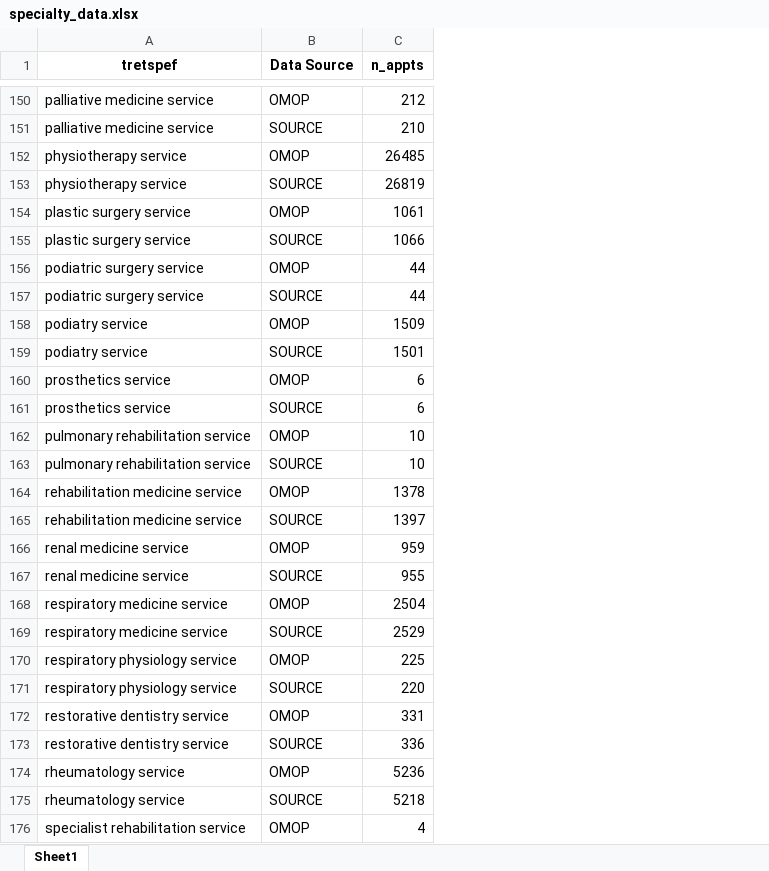
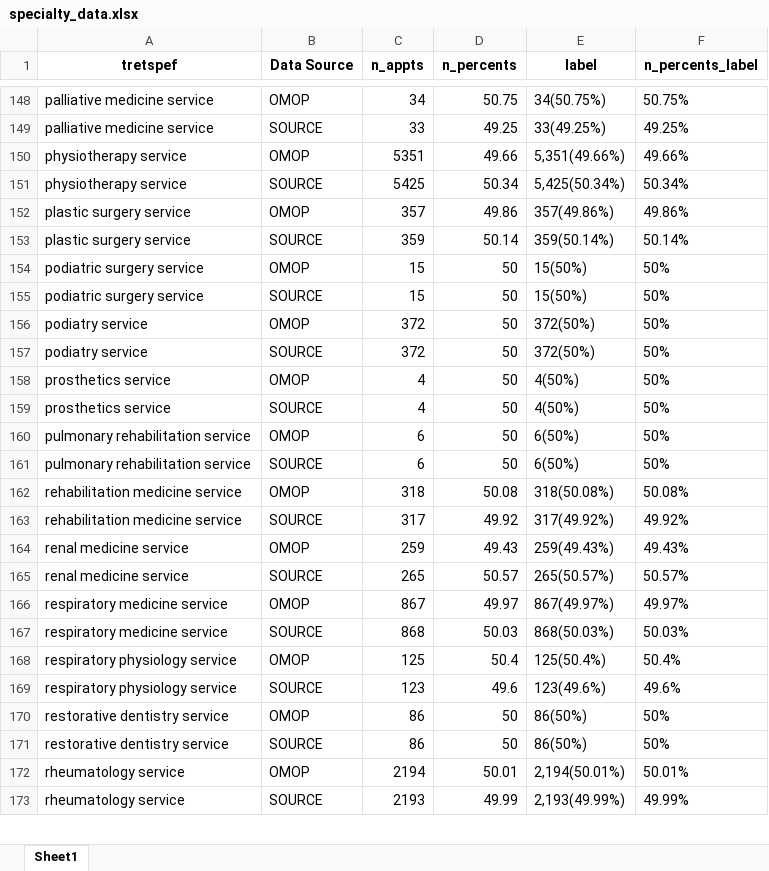
Before and after one commit to HEOR-NDORMS/OMOP-Validation-Study, an Excel workbook: OMOP Analysis/Results/SecondaryCareAnalysis/OP/specialty_data.xlsx, sheet Sheet1, drawn as a sheet; only a part is shown, gaps mark what is left out; values as stored, in another font and other column widths than the file's, no borders; removed rows and columns are numbered as before the commit, all else as after; the diff covers the shown part only; the diff names each change by its address in the sheet, - before the commit and + after, or states it on an @@ line.

```diff
--- a/OMOP Analysis/Results/SecondaryCareAnalysis/OP/specialty_data.xlsx (sheet Sheet1)
+++ b/OMOP Analysis/Results/SecondaryCareAnalysis/OP/specialty_data.xlsx (sheet Sheet1)
+column D (n_percents), rows 148-173: 50.75 | 49.25 | 49.66 | 50.34 | 49.86 | 50.14 | 50 | 50 | 50 | 50 | 50 | 50 | 50 | 50 | 50.08 | 49.92 | 49.43 | 50.57 | 49.97 | 50.03 | 50.4 | 49.6 | 50 | 50 | 50.01 | 49.99
+column E (label), rows 148-173: 34(50.75%) | 33(49.25%) | 5,351(49.66%) | 5,425(50.34%) | 357(49.86%) | 359(50.14%) | 15(50%) | 15(50%) | 372(50%) | 372(50%) | 4(50%) | 4(50%) | 6(50%) | 6(50%) | 318(50.08%) | 317(49.92%) | 259(49.43%) | 265(50.57%) | 867(49.97%) | 868(50.03%) | 125(50.4%) | 123(49.6%) | 86(50%) | 86(50%) | 2,194(50.01%) | 2,193(49.99%)
+column F (n_percents_label), rows 148-173: 50.75% | 49.25% | 49.66% | 50.34% | 49.86% | 50.14% | 50% | 50% | 50% | 50% | 50% | 50% | 50% | 50% | 50.08% | 49.92% | 49.43% | 50.57% | 49.97% | 50.03% | 50.4% | 49.6% | 50% | 50% | 50.01% | 49.99%
-C148 (n_appts): 212
+C148 (n_appts): 34
-C149 (n_appts): 210
+C149 (n_appts): 33
-C150 (n_appts): 26485
+C150 (n_appts): 5351
-C151 (n_appts): 26819
+C151 (n_appts): 5425
-C152 (n_appts): 1061
+C152 (n_appts): 357
-C153 (n_appts): 1066
+C153 (n_appts): 359
-C154:C155 (n_appts): 44
+C154:C155 (n_appts): 15
-C156 (n_appts): 1509
+C156 (n_appts): 372
-C157 (n_appts): 1501
+C157 (n_appts): 372
-C158:C159 (n_appts): 6
+C158:C159 (n_appts): 4
-C160:C161 (n_appts): 10
+C160:C161 (n_appts): 6
-C162 (n_appts): 1378
+C162 (n_appts): 318
-C163 (n_appts): 1397
+C163 (n_appts): 317
-C164 (n_appts): 959
+C164 (n_appts): 259
-C165 (n_appts): 955
+C165 (n_appts): 265
-C166 (n_appts): 2504
+C166 (n_appts): 867
-C167 (n_appts): 2529
+C167 (n_appts): 868
-C168 (n_appts): 225
+C168 (n_appts): 125
-C169 (n_appts): 220
+C169 (n_appts): 123
-C170 (n_appts): 331
+C170 (n_appts): 86
-C171 (n_appts): 336
+C171 (n_appts): 86
-C172 (n_appts): 5236
+C172 (n_appts): 2194
-C173 (n_appts): 5218
+C173 (n_appts): 2193
-row 176: specialist rehabilitation service | OMOP | 4
```
Also changed, not shown: other rows of this sheet.
